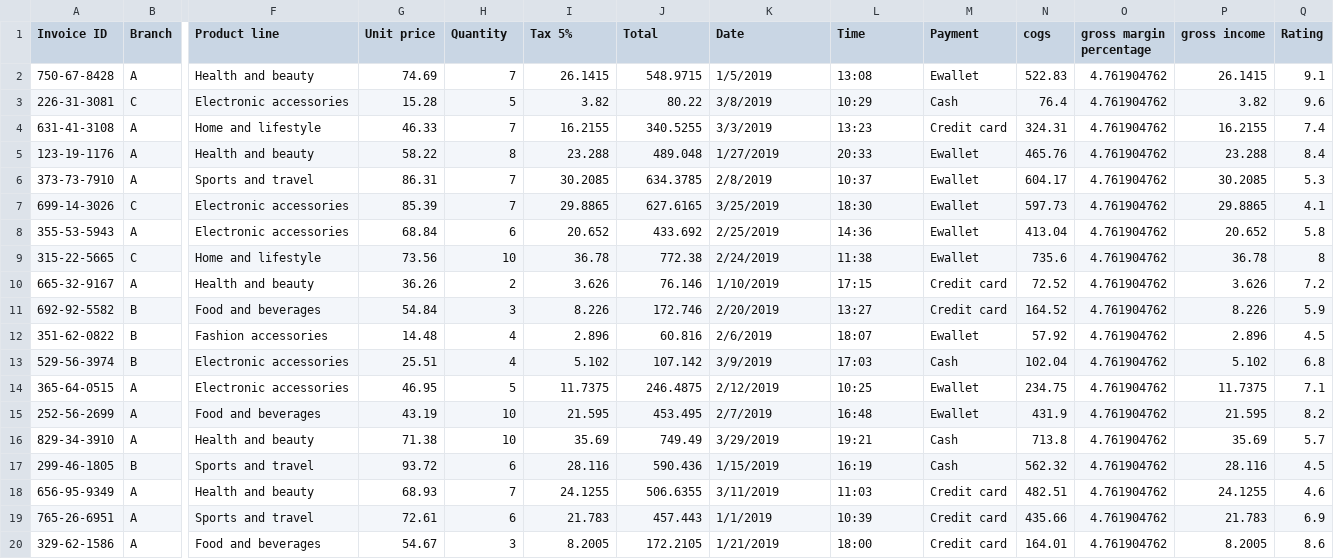
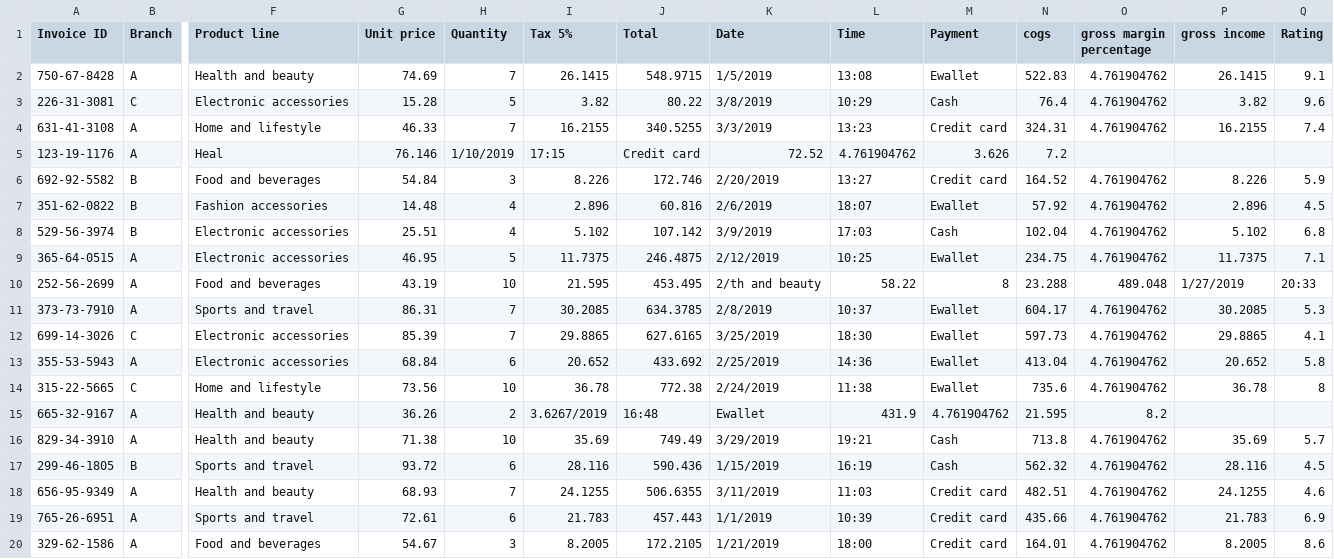
Before and after one commit to azulamakk/estructuraDeDatosyProgramacion, a CSV file: TP14/Parcial 2 viejo/supermarket_sales - Sheet1.csv, drawn as a sheet; only a part is shown, gaps mark what is left out; removed rows and columns are numbered as before the commit, all else as after; rows hold the shown columns only; the diff covers the shown part only; the diff names each change by its address in the sheet, - before the commit and + after, or states it on an @@ line.

Commit message:
parcial 2

```diff
--- a/TP14/Parcial 2 viejo/supermarket_sales - Sheet1.csv
+++ b/TP14/Parcial 2 viejo/supermarket_sales - Sheet1.csv
-F5 (Product line): Health and beauty
+F5 (Product line): Heal
-G5 (Unit price): 58.22
+G5 (Unit price): 76.146
-H5 (Quantity): 8
+H5 (Quantity): 1/10/2019
-I5 (Tax 5%): 23.288
+I5 (Tax 5%): 17:15
-J5 (Total): 489.048
+J5 (Total): Credit card
-K5 (Date): 1/27/2019
+K5 (Date): 72.52
-L5 (Time): 20:33
+L5 (Time): 4.761904762
-M5 (Payment): Ewallet
+M5 (Payment): 3.626
-N5 (cogs): 465.76
+N5 (cogs): 7.2
-O5 (gross margin percentage): 4.761904762
+O5 (gross margin percentage): (empty)
-P5 (gross income): 23.288
+P5 (gross income): (empty)
-Q5 (Rating): 8.4
+Q5 (Rating): (empty)
@@ row 11 moved to row 6: 692-92-5582 @@
@@ row 12 moved to row 7: 351-62-0822 @@
@@ row 13 moved to row 8: 529-56-3974 @@
@@ row 14 moved to row 9: 365-64-0515 @@
+row 10: 252-56-2699 | A | Food and beverages | 43.19 | 10 | 21.595 | 453.495 | 2/th and beauty | 58.22 | 8 | 23.288 | 489.048 | 1/27/2019 | 20:33
-I15 (Tax 5%): 3.626
+I15 (Tax 5%): 3.6267/2019
-J15 (Total): 76.146
+J15 (Total): 16:48
-K15 (Date): 1/10/2019
+K15 (Date): Ewallet
-L15 (Time): 17:15
+L15 (Time): 431.9
-M15 (Payment): Credit card
+M15 (Payment): 4.761904762
-N15 (cogs): 72.52
+N15 (cogs): 21.595
-O15 (gross margin percentage): 4.761904762
+O15 (gross margin percentage): 8.2
-P15 (gross income): 3.626
+P15 (gross income): (empty)
-Q15 (Rating): 7.2
+Q15 (Rating): (empty)
-row 15: 252-56-2699 | A | Food and beverages | 43.19 | 10 | 21.595 | 453.495 | 2/7/2019 | 16:48 | Ewallet | 431.9 | 4.761904762 | 21.595 | 8.2
```
Also changed, not shown: 1 edited cell elsewhere in this file, 10 other files.
